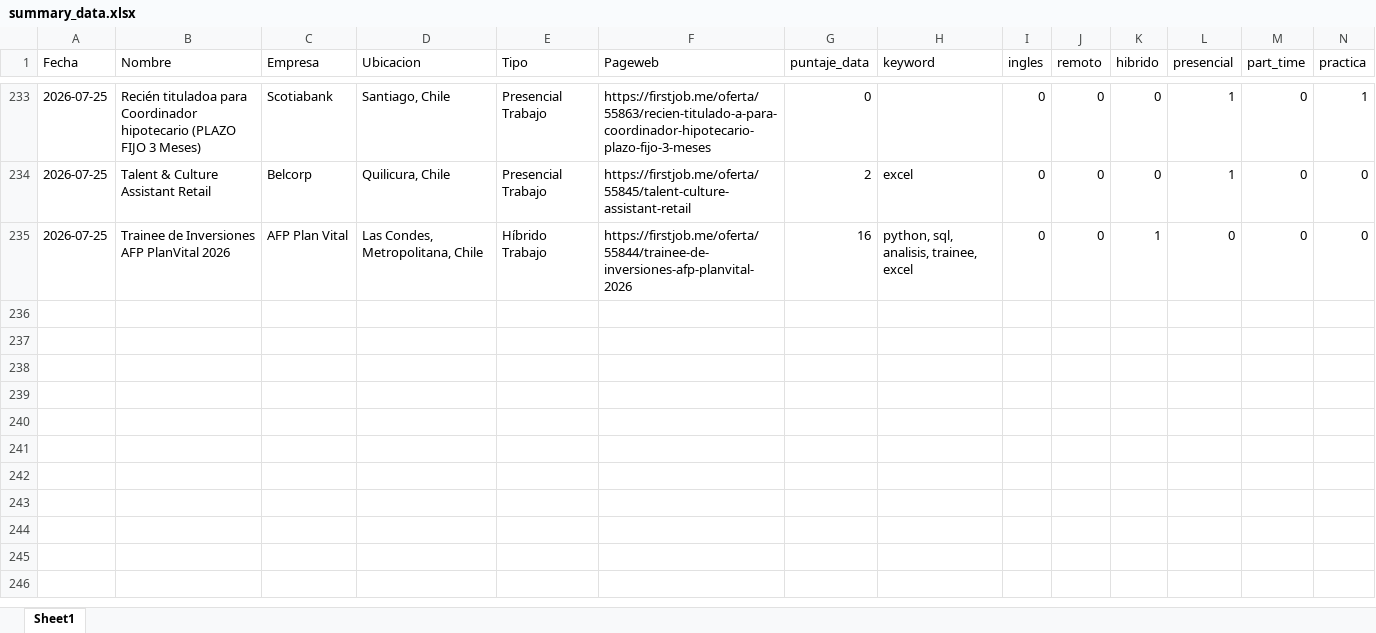
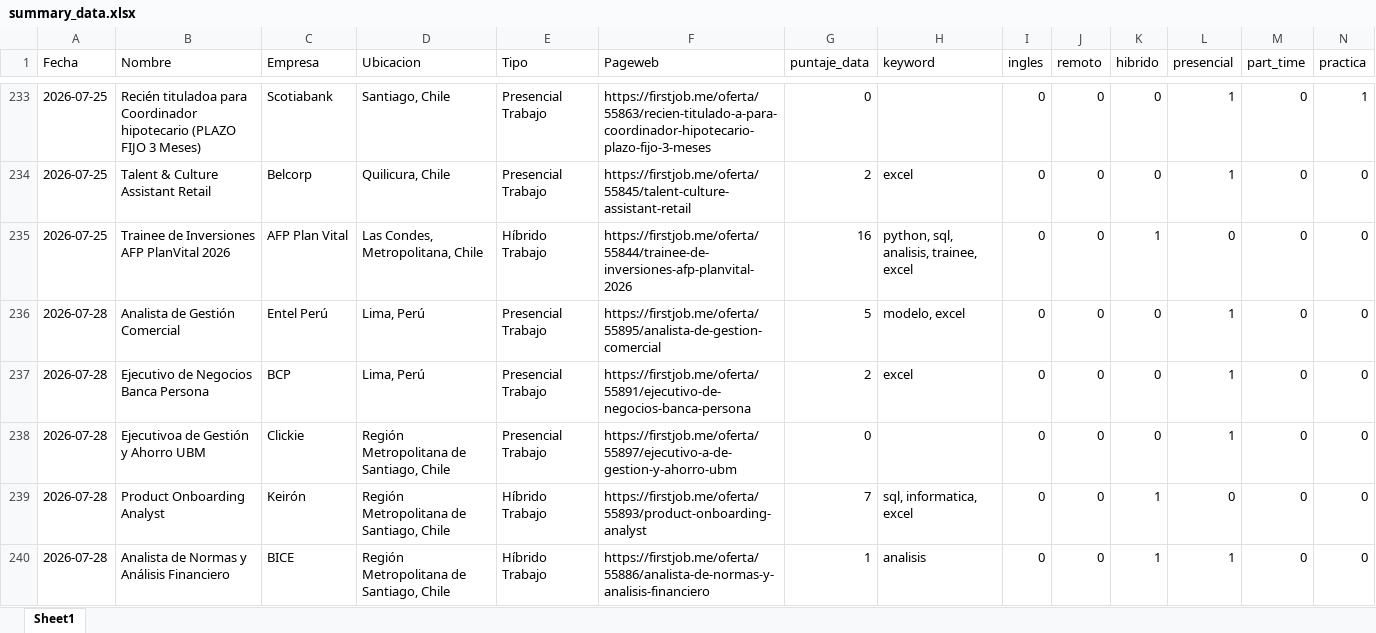
Before and after one commit to IgnOrtega/scraper-firstjob, an Excel workbook: data/first_job/summary_data.xlsx, sheet Sheet1, drawn as a sheet; only a part is shown, gaps mark what is left out; values as stored, in another font and other column widths than the file's, no borders; rows hold the shown columns only; the diff names each change by its address in the sheet, - before the commit and + after, or states it on an @@ line.

```diff
--- a/data/first_job/summary_data.xlsx (sheet Sheet1)
+++ b/data/first_job/summary_data.xlsx (sheet Sheet1)
+row 236: 2026-07-28 | Analista de Gestión Comercial | Entel Perú | Lima, Perú | Presencial Trabajo | https://firstjob.me/oferta/55895/analista-de-gestion-comercial | 5 | modelo, excel | 0 | 0 | 0 | 1 | 0 | 0
+row 237: 2026-07-28 | Ejecutivo de Negocios Banca Persona | BCP | Lima, Perú | Presencial Trabajo | https://firstjob.me/oferta/55891/ejecutivo-de-negocios-banca-persona | 2 | excel | 0 | 0 | 0 | 1 | 0 | 0
+row 238: 2026-07-28 | Ejecutivoa de Gestión y Ahorro UBM | Clickie | Región Metropolitana de Santiago, Chile | Presencial Trabajo | https://firstjob.me/oferta/55897/ejecutivo-a-de-gestion-y-ahorro-ubm | 0 |  | 0 | 0 | 0 | 1 | 0 | 0
+row 239: 2026-07-28 | Product Onboarding Analyst | Keirón | Región Metropolitana de Santiago, Chile | Híbrido Trabajo | https://firstjob.me/oferta/55893/product-onboarding-analyst | 7 | sql, informatica, excel | 0 | 0 | 1 | 0 | 0 | 0
+row 240: 2026-07-28 | Analista de Normas y Análisis Financiero | BICE | Región Metropolitana de Santiago, Chile | Híbrido Trabajo | https://firstjob.me/oferta/55886/analista-de-normas-y-analisis-financiero | 1 | analisis | 0 | 0 | 1 | 1 | 0 | 0
```
Also changed, not shown: 5 other files.
